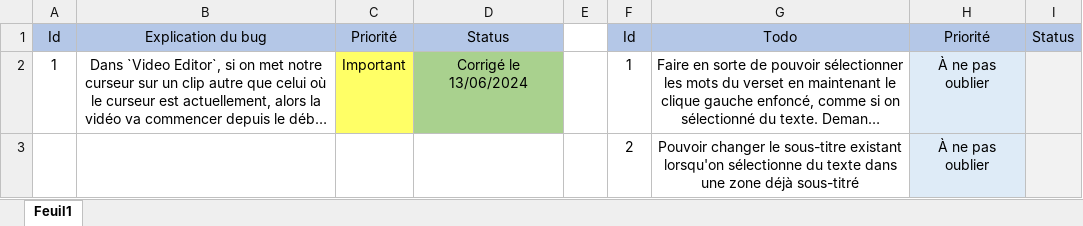
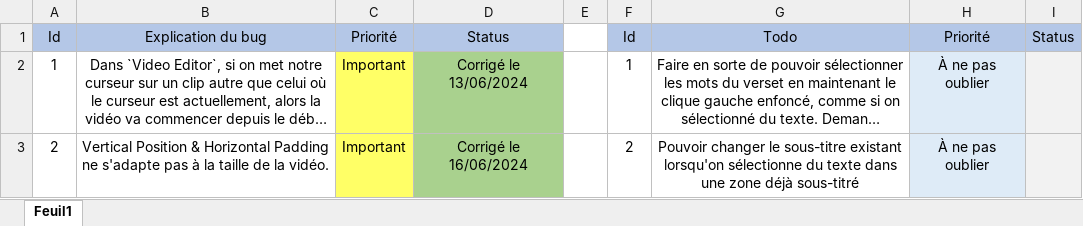
Before and after one commit to zonetecde/QuranCaption-2, an Excel workbook: Bugs & Todo's.xlsx, sheet Feuil1, drawn as a sheet; long unchanged cells end in …; values as stored, in another font and other column widths than the file's, no borders; removed rows and columns are numbered as before the commit, all else as after; the diff names each change by its address in the sheet, - before the commit and + after, or states it on an @@ line.

Commit message:
bug fix (id: 2) => padding horizontal et hauteur du texte responsive à la taille de la vidéo !

```diff
--- a/Bugs & Todo's.xlsx (sheet Feuil1)
+++ b/Bugs & Todo's.xlsx (sheet Feuil1)
-row 3:  |  |  |  |  | 2 | Pouvoir changer le sous-titre existant lorsqu'on sélectionne du texte dans une zone déjà sous-titré | À ne pas oublier
+row 3: 2 | Vertical Position & Horizontal Padding ne s'adapte pas à la taille de la vidéo. | Important | Corrigé le 16/06/2024 |  | 2 | Pouvoir changer le sous-titre existant lorsqu'on sélectionne du texte dans une zone déjà sous-titré | À ne pas oublier
```
Also changed, not shown: 6 other files.
